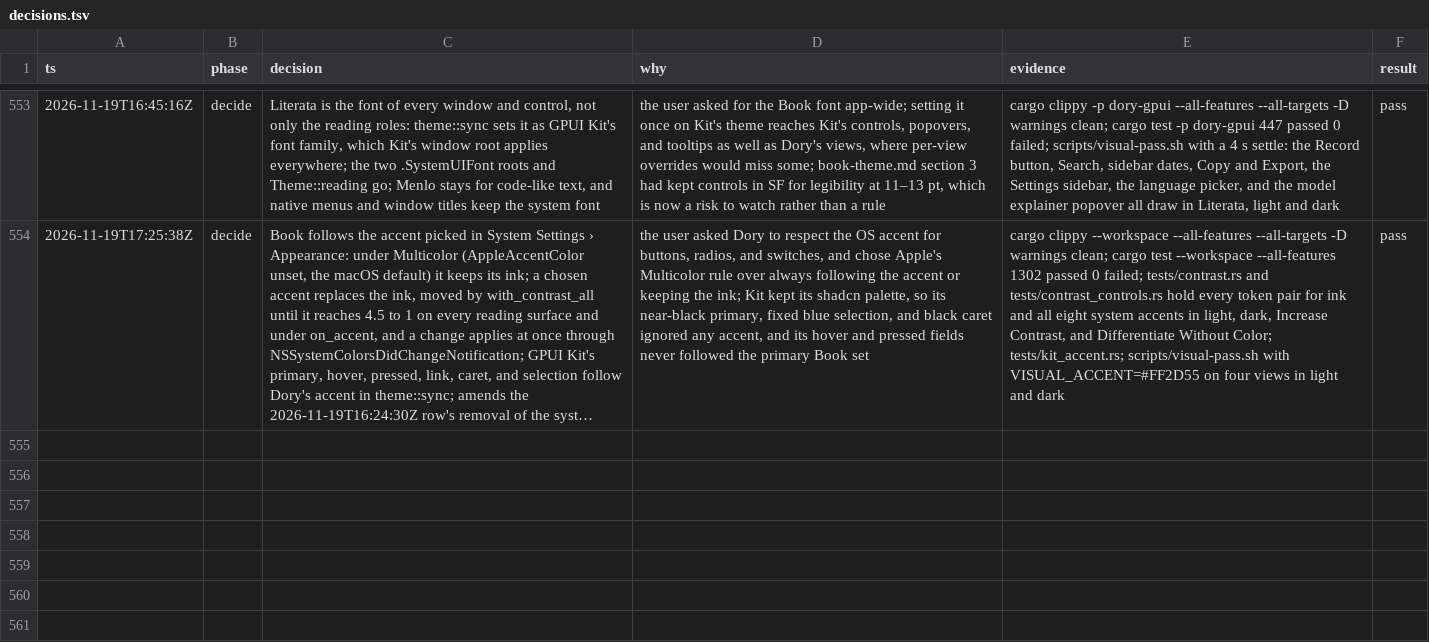
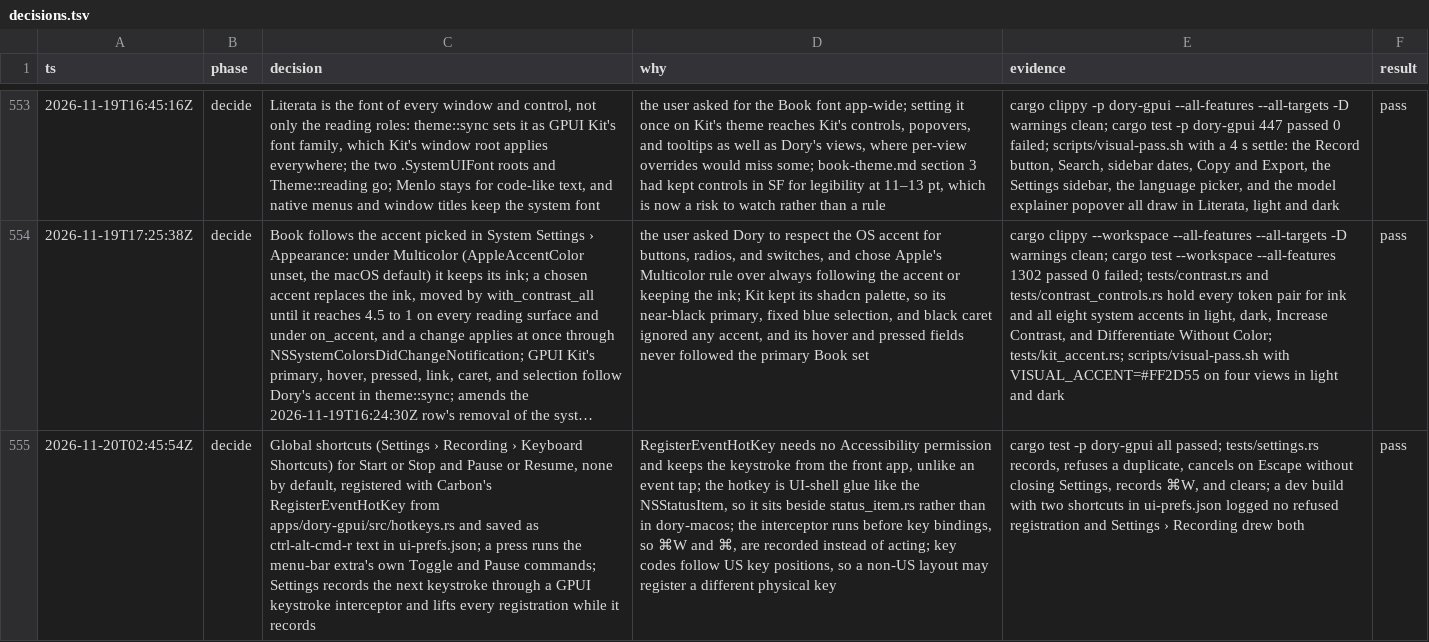
Before and after one commit to duyth1203/dory, a TSV file: docs/plans/decisions.tsv, drawn as a sheet; only a part is shown, gaps mark what is left out; long unchanged cells end in …; the diff names each change by its address in the sheet, - before the commit and + after, or states it on an @@ line.

Commit message:
feat(gpui): global recording shortcuts, Copied feedback, Escape closes Settings
Settings › Recording › Keyboard Shortcuts sets an optional shortcut to
start or stop and one to pause or resume, from any app. None is set by
default. They are registered with Carbon's RegisterEventHotKey (no
Accessibility permission) and run the menu-bar extra's own commands.
Settings records the next keystroke through a keystroke interceptor, so
⌘W and ⌘, are recorded rather than run; Escape cancels, Delete clears.
A shortcut needs ⌘ or ⌃ unless it is an F-key, so it never eats typing.

Every Copy button now flashes a check and "Copied" for two seconds:
Copy and Copy Transcript (also when copied from the menu or ⌘⇧C), and
the Ollama command buttons. The flash moves out of AppState into
copied.rs, which Copy Setup now uses too.

Escape in Settings clears typed search, then closes the window, after
menus, popovers, and the language list have had their turn.

A long transcript's list was sized from fixed toolbar and tab-row
heights. The pinned tab row is taller once it adds the title, so at the
bottom of the page the list's top sat under it and a sliver of a turn
showed. The list is now sized from the measured clip and pinned row.

```diff
--- a/docs/plans/decisions.tsv
+++ b/docs/plans/decisions.tsv
+row 555: 2026-11-20T02:45:54Z | decide | Global shortcuts (Settings › Recording › Keyboard Shortcuts) for Start or Stop and Pause or Resume, none by default, registered with Carbon's RegisterEventHotKey from apps/dory-gpui/src/hotkeys.rs and saved as ctrl-alt-cmd-r text in ui-prefs.json; a press runs the menu-bar extra's own Toggle and Pause commands; Settings records the next keystroke through a GPUI keystroke interceptor and lifts every registration while it records | RegisterEventHotKey needs no Accessibility permission and keeps the keystroke from the front app, unlike an event tap; the hotkey is UI-shell glue like the NSStatusItem, so it sits beside status_item.rs rather than in dory-macos; the interceptor runs before key bindings, so ⌘W and ⌘, are recorded instead of acting; key codes follow US key positions, so a non-US layout may register a different physical key | cargo test -p dory-gpui all passed; tests/settings.rs records, refuses a duplicate, cancels on Escape without closing Settings, records ⌘W, and clears; a dev build with two shortcuts in ui-prefs.json logged no refused registration and Settings › Recording drew both | pass
```
Also changed, not shown: 17 other files.
